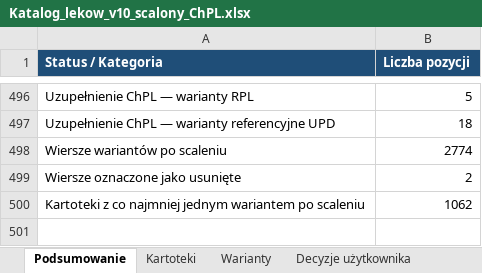
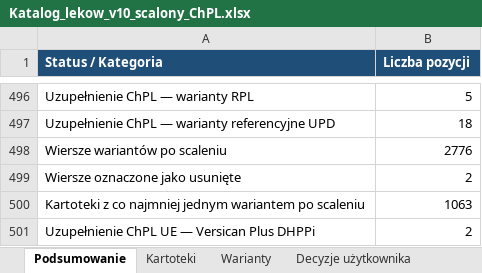
Before and after one commit to VViktorr/Karty-leczenia-zwierzat, an Excel workbook: data/Katalog_lekow_v10_scalony_ChPL.xlsx, sheet Podsumowanie, drawn as a sheet; only a part is shown, gaps mark what is left out; values as stored, in another font and other column widths than the file's, no borders; charts and pictures not drawn; the diff names each change by its address in the sheet, - before the commit and + after, or states it on an @@ line.

Commit message:
Dodaj polską ChPL i warianty Versican Plus DHPPi [skip ci]

```diff
--- a/data/Katalog_lekow_v10_scalony_ChPL.xlsx (sheet Podsumowanie)
+++ b/data/Katalog_lekow_v10_scalony_ChPL.xlsx (sheet Podsumowanie)
-B498 (Liczba pozycji): 2774
+B498 (Liczba pozycji): 2776
-B500 (Liczba pozycji): 1062
+B500 (Liczba pozycji): 1063
+row 501: Uzupełnienie ChPL UE — Versican Plus DHPPi | 2
```
Also changed, not shown: sheet Warianty, sheet Kartoteki, charts or pictures, 1 other file.
